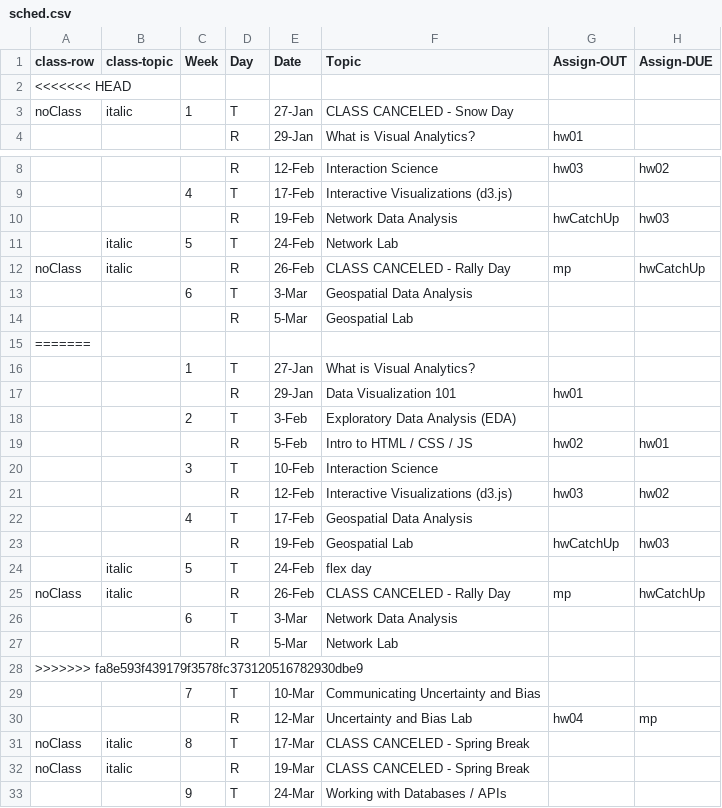
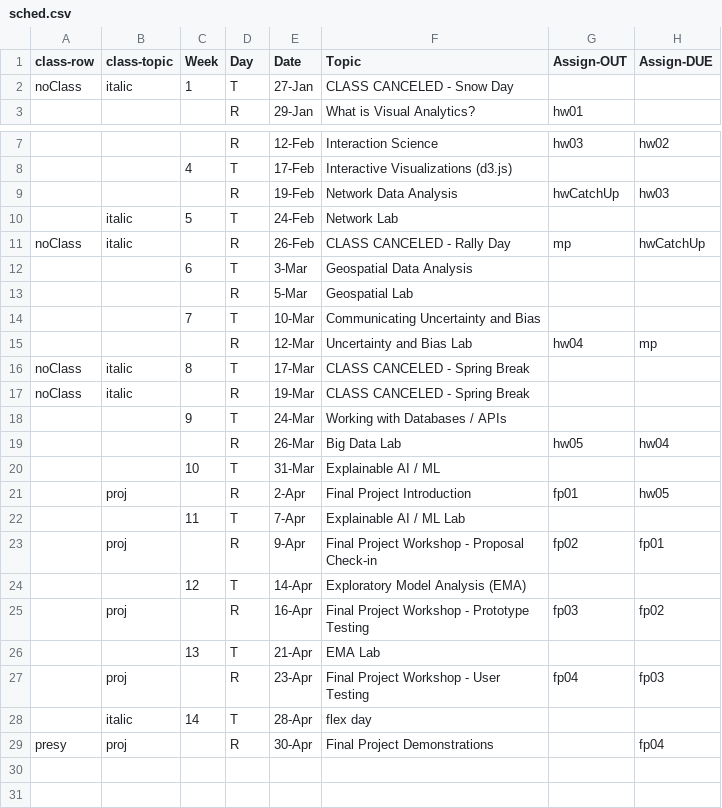
Before and after one commit to amosca01/SDS-CSC235, a CSV file: assets/sched.csv, drawn as a sheet; only a part is shown, gaps mark what is left out; the shorter side is filled out with more unchanged rows; the diff names each change by its address in the sheet, - before the commit and + after, or states it on an @@ line.

```diff
--- a/assets/sched.csv
+++ b/assets/sched.csv
-row 2: <<<<<<< HEAD
-row 15: =======
-row 16:  |  | 1 | T | 27-Jan | What is Visual Analytics?
-row 17:  |  |  | R | 29-Jan | Data Visualization 101 | hw01
-row 18:  |  | 2 | T | 3-Feb | Exploratory Data Analysis (EDA)
-row 19:  |  |  | R | 5-Feb | Intro to HTML / CSS / JS | hw02 | hw01
-row 20:  |  | 3 | T | 10-Feb | Interaction Science
-row 21:  |  |  | R | 12-Feb | Interactive Visualizations (d3.js) | hw03 | hw02
-row 22:  |  | 4 | T | 17-Feb | Geospatial Data Analysis
-row 23:  |  |  | R | 19-Feb | Geospatial Lab | hwCatchUp | hw03
-row 24:  | italic | 5 | T | 24-Feb | flex day
-row 25: noClass | italic |  | R | 26-Feb | CLASS CANCELED - Rally Day | mp | hwCatchUp
-row 26:  |  | 6 | T | 3-Mar | Network Data Analysis
-row 27:  |  |  | R | 5-Mar | Network Lab
-row 28: >>>>>>> fa8e593f439179f3578fc373120516782930dbe9
```
Also changed, not shown: 1 other file.
